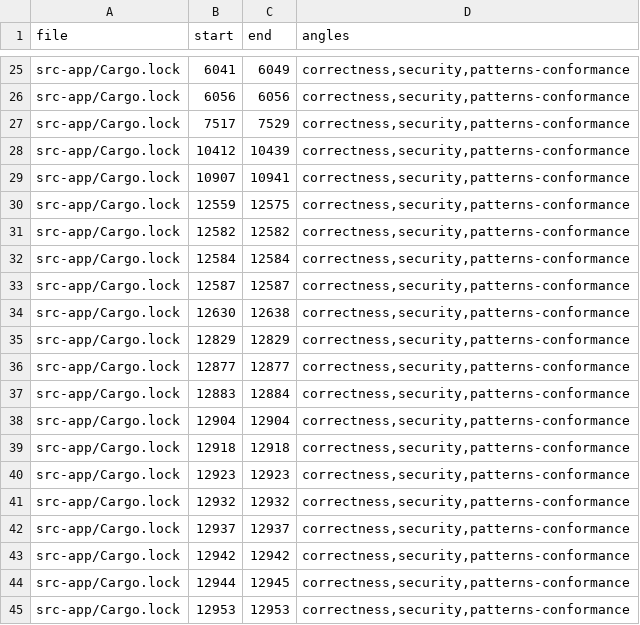
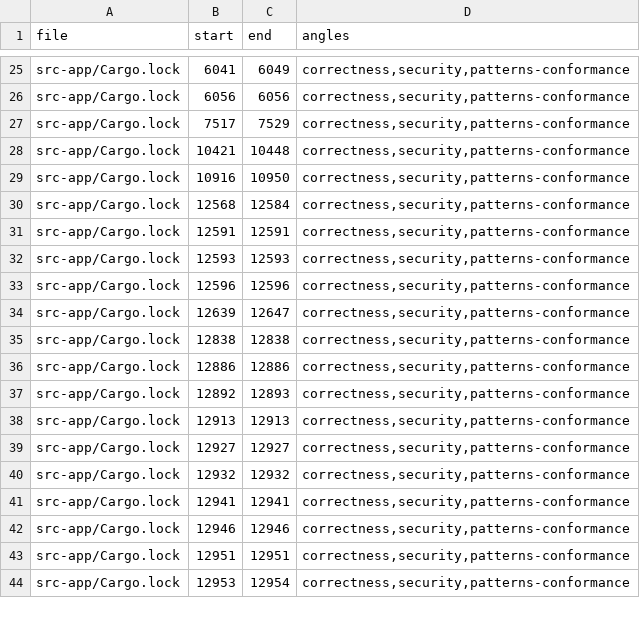
Before and after one commit to ziee-ai/ziee, a TSV file: .lifecycle/office-bridge/AUDIT_COVERAGE.tsv, drawn as a sheet; only a part is shown, gaps mark what is left out; the diff covers the shown part only.

```diff
--- a/.lifecycle/office-bridge/AUDIT_COVERAGE.tsv
+++ b/.lifecycle/office-bridge/AUDIT_COVERAGE.tsv
@@ -27,19 +27,18 @@ src-app/Cargo.lock	6056	6056	correctness,security,patterns-conformance
 src-app/Cargo.lock	7517	7529	correctness,security,patterns-conformance
-src-app/Cargo.lock	10412	10439	correctness,security,patterns-conformance
-src-app/Cargo.lock	10907	10941	correctness,security,patterns-conformance
-src-app/Cargo.lock	12559	12575	correctness,security,patterns-conformance
-src-app/Cargo.lock	12582	12582	correctness,security,patterns-conformance
-src-app/Cargo.lock	12584	12584	correctness,security,patterns-conformance
-src-app/Cargo.lock	12587	12587	correctness,security,patterns-conformance
-src-app/Cargo.lock	12630	12638	correctness,security,patterns-conformance
-src-app/Cargo.lock	12829	12829	correctness,security,patterns-conformance
-src-app/Cargo.lock	12877	12877	correctness,security,patterns-conformance
-src-app/Cargo.lock	12883	12884	correctness,security,patterns-conformance
-src-app/Cargo.lock	12904	12904	correctness,security,patterns-conformance
-src-app/Cargo.lock	12918	12918	correctness,security,patterns-conformance
-src-app/Cargo.lock	12923	12923	correctness,security,patterns-conformance
+src-app/Cargo.lock	10421	10448	correctness,security,patterns-conformance
+src-app/Cargo.lock	10916	10950	correctness,security,patterns-conformance
+src-app/Cargo.lock	12568	12584	correctness,security,patterns-conformance
+src-app/Cargo.lock	12591	12591	correctness,security,patterns-conformance
+src-app/Cargo.lock	12593	12593	correctness,security,patterns-conformance
+src-app/Cargo.lock	12596	12596	correctness,security,patterns-conformance
+src-app/Cargo.lock	12639	12647	correctness,security,patterns-conformance
+src-app/Cargo.lock	12838	12838	correctness,security,patterns-conformance
+src-app/Cargo.lock	12886	12886	correctness,security,patterns-conformance
+src-app/Cargo.lock	12892	12893	correctness,security,patterns-conformance
+src-app/Cargo.lock	12913	12913	correctness,security,patterns-conformance
+src-app/Cargo.lock	12927	12927	correctness,security,patterns-conformance
 src-app/Cargo.lock	12932	12932	correctness,security,patterns-conformance
-src-app/Cargo.lock	12937	12937	correctness,security,patterns-conformance
-src-app/Cargo.lock	12942	12942	correctness,security,patterns-conformance
-src-app/Cargo.lock	12944	12945	correctness,security,patterns-conformance
-src-app/Cargo.lock	12953	12953	correctness,security,patterns-conformance
+src-app/Cargo.lock	12941	12941	correctness,security,patterns-conformance
+src-app/Cargo.lock	12946	12946	correctness,security,patterns-conformance
+src-app/Cargo.lock	12951	12951	correctness,security,patterns-conformance
+src-app/Cargo.lock	12953	12954	correctness,security,patterns-conformance
```
Also changed, not shown: 1 added row, 2 removed rows and 31 edited cells elsewhere in this file.
